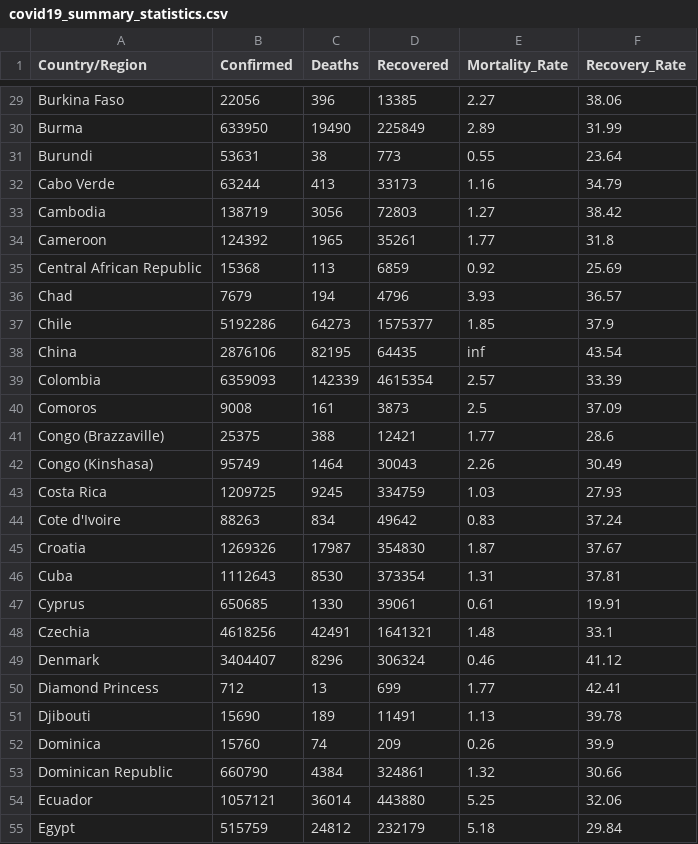
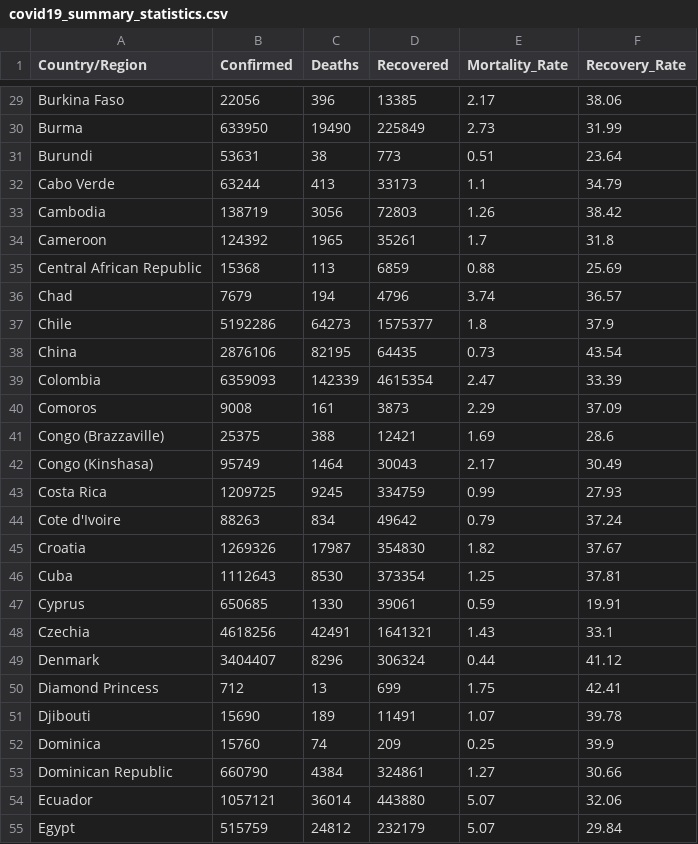
Before and after one commit to syedmbilalshah06-spec/Programming-For-AI-Semester-Project-, a CSV file: covid19_summary_statistics.csv, drawn as a sheet; only a part is shown, gaps mark what is left out; the diff covers the shown part only; the diff names each change by its address in the sheet, - before the commit and + after, or states it on an @@ line.

```diff
--- a/covid19_summary_statistics.csv
+++ b/covid19_summary_statistics.csv
-E29 (Mortality_Rate): 2.27
+E29 (Mortality_Rate): 2.17
-E30 (Mortality_Rate): 2.89
+E30 (Mortality_Rate): 2.73
-E31 (Mortality_Rate): 0.55
+E31 (Mortality_Rate): 0.51
-E32 (Mortality_Rate): 1.16
+E32 (Mortality_Rate): 1.1
-E33 (Mortality_Rate): 1.27
+E33 (Mortality_Rate): 1.26
-E34 (Mortality_Rate): 1.77
+E34 (Mortality_Rate): 1.7
-E35 (Mortality_Rate): 0.92
+E35 (Mortality_Rate): 0.88
-E36 (Mortality_Rate): 3.93
+E36 (Mortality_Rate): 3.74
-E37 (Mortality_Rate): 1.85
+E37 (Mortality_Rate): 1.8
-E38 (Mortality_Rate): inf
+E38 (Mortality_Rate): 0.73
-E39 (Mortality_Rate): 2.57
+E39 (Mortality_Rate): 2.47
-E40 (Mortality_Rate): 2.5
+E40 (Mortality_Rate): 2.29
-E41 (Mortality_Rate): 1.77
+E41 (Mortality_Rate): 1.69
-E42 (Mortality_Rate): 2.26
+E42 (Mortality_Rate): 2.17
-E43 (Mortality_Rate): 1.03
+E43 (Mortality_Rate): 0.99
-E44 (Mortality_Rate): 0.83
+E44 (Mortality_Rate): 0.79
-E45 (Mortality_Rate): 1.87
+E45 (Mortality_Rate): 1.82
-E46 (Mortality_Rate): 1.31
+E46 (Mortality_Rate): 1.25
-E47 (Mortality_Rate): 0.61
+E47 (Mortality_Rate): 0.59
-E48 (Mortality_Rate): 1.48
+E48 (Mortality_Rate): 1.43
-E49 (Mortality_Rate): 0.46
+E49 (Mortality_Rate): 0.44
-E50 (Mortality_Rate): 1.77
+E50 (Mortality_Rate): 1.75
-E51 (Mortality_Rate): 1.13
+E51 (Mortality_Rate): 1.07
-E52 (Mortality_Rate): 0.26
+E52 (Mortality_Rate): 0.25
-E53 (Mortality_Rate): 1.32
+E53 (Mortality_Rate): 1.27
-E54 (Mortality_Rate): 5.25
+E54 (Mortality_Rate): 5.07
-E55 (Mortality_Rate): 5.18
+E55 (Mortality_Rate): 5.07
```
Also changed, not shown: 154 edited cells elsewhere in this file, covid19_risk_assessment.csv, 4 other files.
